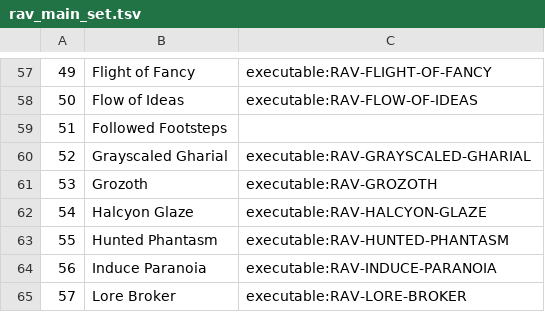
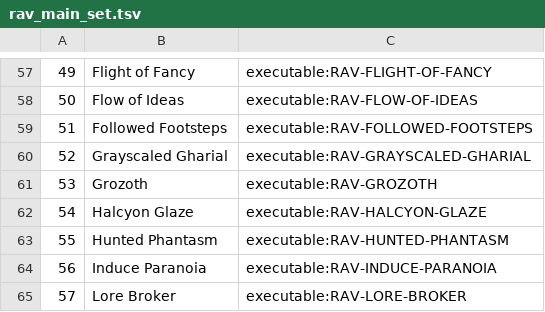
Before and after one commit to JoshuaPurtell/cardbench, a TSV file: varieties/magic/sets/ravnica_city_of_guilds/catalog/rav_main_set.tsv, drawn as a sheet; only a part is shown, gaps mark what is left out.

Commit message:
feat(rav): implement Followed Footsteps token copies

```diff
--- a/varieties/magic/sets/ravnica_city_of_guilds/catalog/rav_main_set.tsv
+++ b/varieties/magic/sets/ravnica_city_of_guilds/catalog/rav_main_set.tsv
@@ -58,3 +58,3 @@
 50	Flow of Ideas	executable:RAV-FLOW-OF-IDEAS
-51	Followed Footsteps
+51	Followed Footsteps	executable:RAV-FOLLOWED-FOOTSTEPS
 52	Grayscaled Gharial	executable:RAV-GRAYSCALED-GHARIAL
```
Also changed, not shown: 8 other files.
